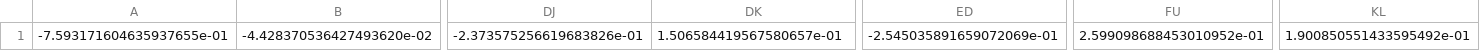
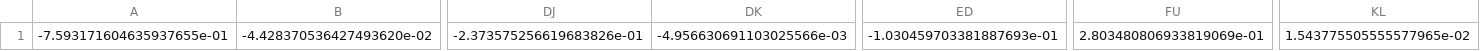
Before and after one commit to macricek/DT_Carla, a CSV file: results/2/best.csv, drawn as a sheet; only a part is shown, gaps mark what is left out; the diff names each change by its address in the sheet, - before the commit and + after, or states it on an @@ line.

```diff
--- a/results/2/best.csv
+++ b/results/2/best.csv
-DK1: 1.506584419567580657e-01
+DK1: -4.956630691103025566e-03
-ED1: -2.545035891659072069e-01
+ED1: -1.030459703381887693e-01
-FU1: 2.599098688453010952e-01
+FU1: 2.803480806933819069e-01
-KL1: 1.900850551433595492e-01
+KL1: 1.543775505555577965e-02
```
Also changed, not shown: results/2/evol.csv, 1 other file.
